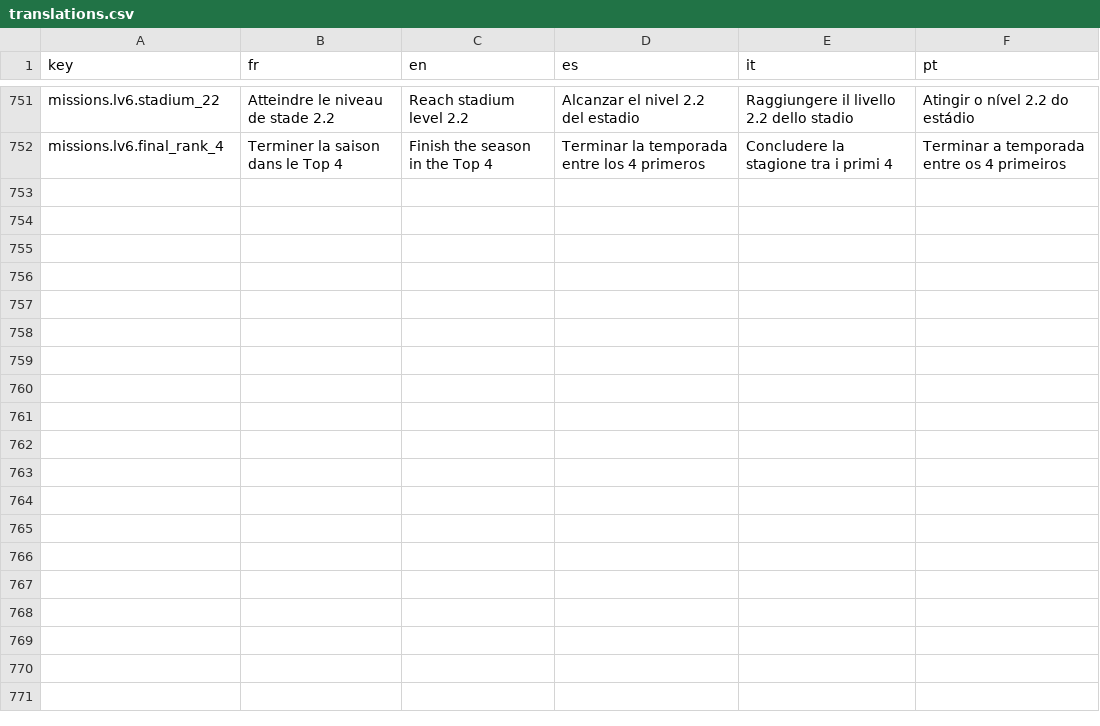
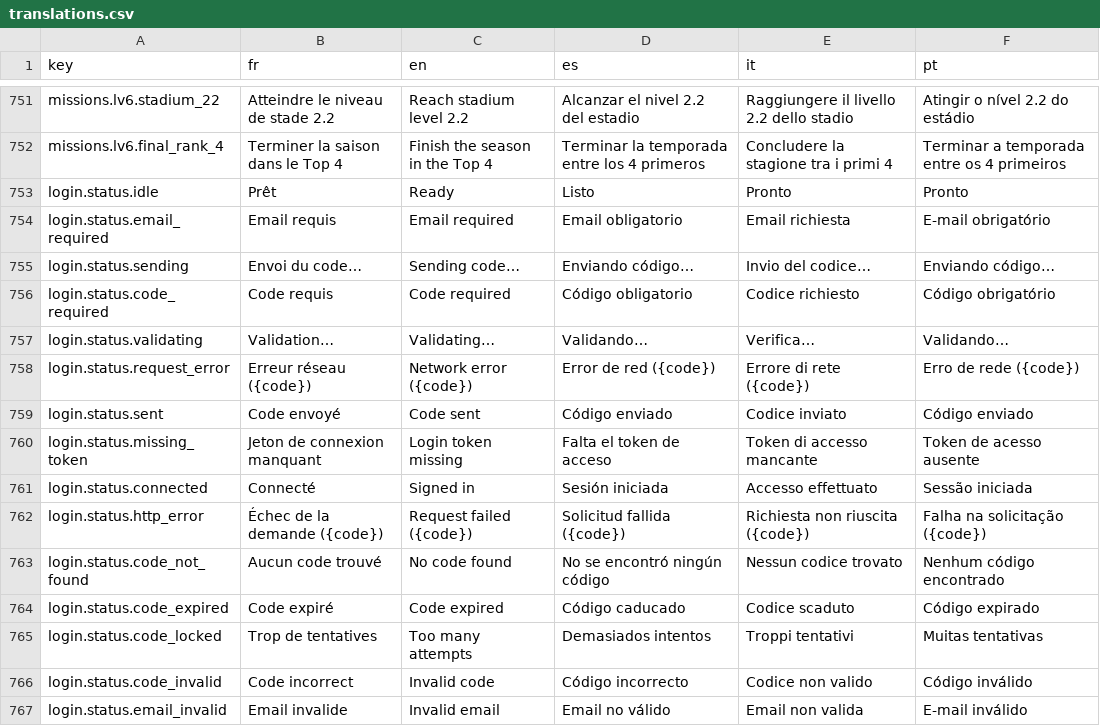
Before and after one commit to Tizona76/BasketManager, a CSV file: client/godot/i18n/translations.csv, drawn as a sheet; only a part is shown, gaps mark what is left out; the diff names each change by its address in the sheet, - before the commit and + after, or states it on an @@ line.

Commit message:
fix(steam): polish login OTP flow

```diff
--- a/client/godot/i18n/translations.csv
+++ b/client/godot/i18n/translations.csv
+row 753: login.status.idle | Prêt | Ready | Listo | Pronto | Pronto
+row 754: login.status.email_required | Email requis | Email required | Email obligatorio | Email richiesta | E-mail obrigatório
+row 755: login.status.sending | Envoi du code… | Sending code… | Enviando código… | Invio del codice… | Enviando código…
+row 756: login.status.code_required | Code requis | Code required | Código obligatorio | Codice richiesto | Código obrigatório
+row 757: login.status.validating | Validation… | Validating… | Validando… | Verifica… | Validando…
+row 758: login.status.request_error | Erreur réseau ({code}) | Network error ({code}) | Error de red ({code}) | Errore di rete ({code}) | Erro de rede ({code})
+row 759: login.status.sent | Code envoyé | Code sent | Código enviado | Codice inviato | Código enviado
+row 760: login.status.missing_token | Jeton de connexion manquant | Login token missing | Falta el token de acceso | Token di accesso mancante | Token de acesso ausente
+row 761: login.status.connected | Connecté | Signed in | Sesión iniciada | Accesso effettuato | Sessão iniciada
+row 762: login.status.http_error | Échec de la demande ({code}) | Request failed ({code}) | Solicitud fallida ({code}) | Richiesta non riuscita ({code}) | Falha na solicitação ({code})
+row 763: login.status.code_not_found | Aucun code trouvé | No code found | No se encontró ningún código | Nessun codice trovato | Nenhum código encontrado
+row 764: login.status.code_expired | Code expiré | Code expired | Código caducado | Codice scaduto | Código expirado
+row 765: login.status.code_locked | Trop de tentatives | Too many attempts | Demasiados intentos | Troppi tentativi | Muitas tentativas
+row 766: login.status.code_invalid | Code incorrect | Invalid code | Código incorrecto | Codice non valido | Código inválido
+row 767: login.status.email_invalid | Email invalide | Invalid email | Email no válido | Email non valida | E-mail inválido
```
Also changed, not shown: 10 other files.
